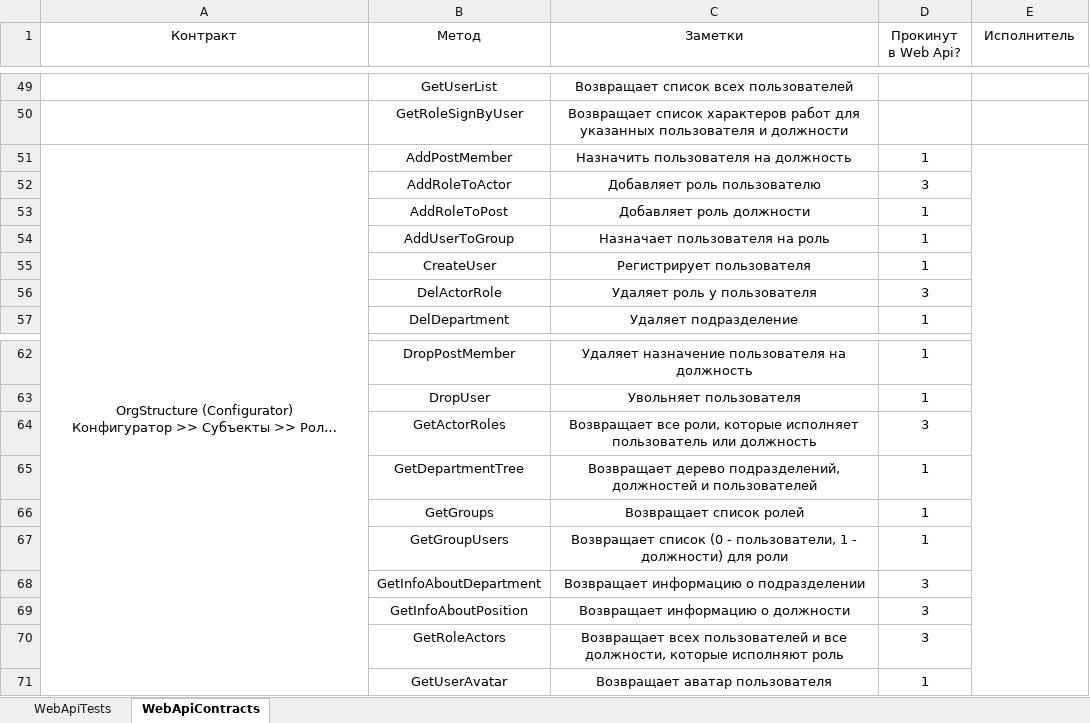
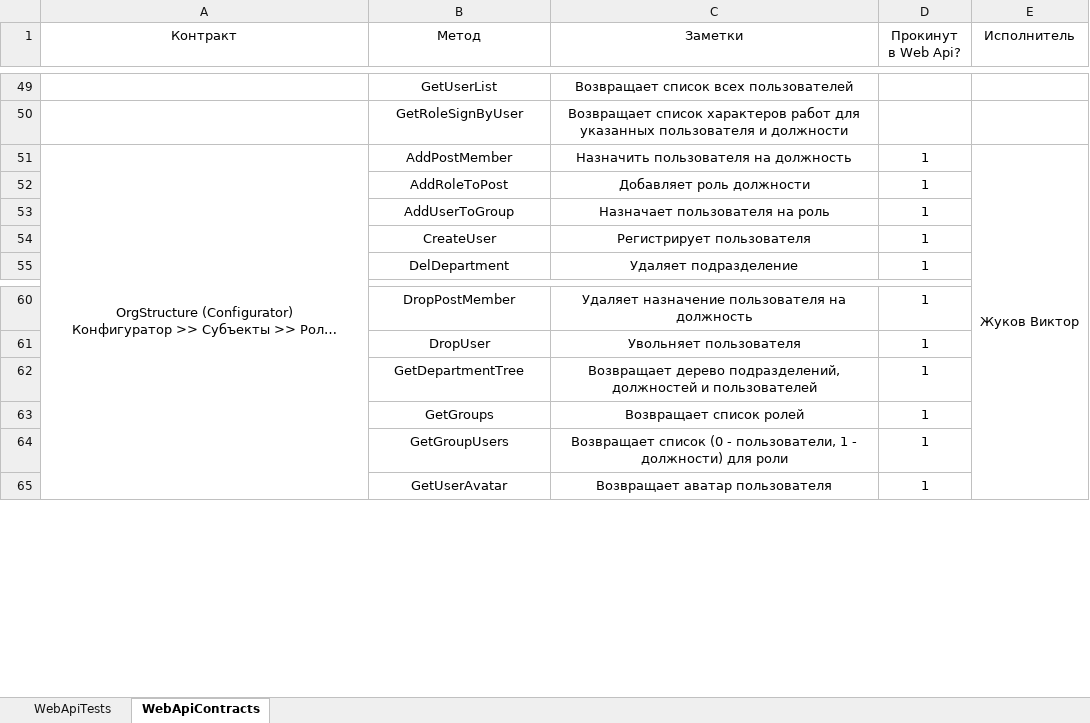
Before and after one commit to ZhukovIt/Ascon_Documents, an Excel workbook: Тесты Web Api.xlsx, sheet WebApiContracts, drawn as a sheet; only a part is shown, gaps mark what is left out; long unchanged cells end in …; values as stored, in another font and other column widths than the file's, no borders; conditional formats not drawn; the diff names each change by its address in the sheet, - before the commit and + after, or states it on an @@ line.

```diff
--- a/Тесты Web Api.xlsx (sheet WebApiContracts)
+++ b/Тесты Web Api.xlsx (sheet WebApiContracts)
-E51 (Исполнитель): (empty)
+E51 (Исполнитель): Жуков Виктор
-row 52:  | AddRoleToActor | Добавляет роль пользователю | 3
-row 56:  | DelActorRole | Удаляет роль у пользователя | 3
-row 64:  | GetActorRoles | Возвращает все роли, которые исполняет пользователь или должность | 3
-row 68:  | GetInfoAboutDepartment | Возвращает информацию о подразделении | 3
-row 69:  | GetInfoAboutPosition | Возвращает информацию о должности | 3
-row 70:  | GetRoleActors | Возвращает всех пользователей и все должности, которые исполняют роль | 3
```
Also changed, not shown: sheet WebApiTests, formulas that keep their value.
